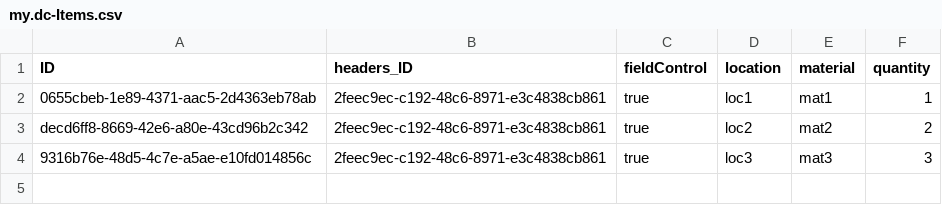
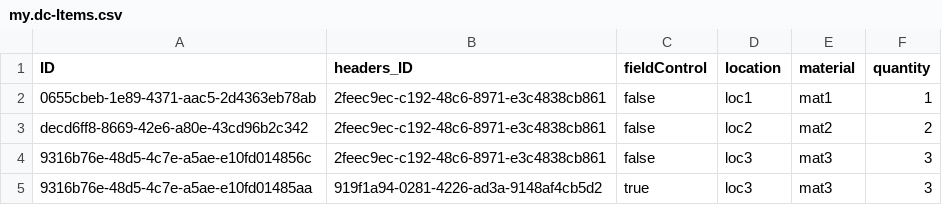
Before and after one commit to JanTristanH/dacapp, a CSV file: db/data/my.dc-Items.csv, drawn as a sheet.

Commit message:
2nd line item definition toogled by parent entity

```diff
--- a/db/data/my.dc-Items.csv
+++ b/db/data/my.dc-Items.csv
@@ -1,4 +1,5 @@
 ID;headers_ID;fieldControl;location;material;quantity
-0655cbeb-1e89-4371-aac5-2d4363eb78ab;2feec9ec-c192-48c6-8971-e3c4838cb861;true;loc1;mat1;1
-decd6ff8-8669-42e6-a80e-43cd96b2c342;2feec9ec-c192-48c6-8971-e3c4838cb861;true;loc2;mat2;2
-9316b76e-48d5-4c7e-a5ae-e10fd014856c;2feec9ec-c192-48c6-8971-e3c4838cb861;true;loc3;mat3;3
+0655cbeb-1e89-4371-aac5-2d4363eb78ab;2feec9ec-c192-48c6-8971-e3c4838cb861;false;loc1;mat1;1
+decd6ff8-8669-42e6-a80e-43cd96b2c342;2feec9ec-c192-48c6-8971-e3c4838cb861;false;loc2;mat2;2
+9316b76e-48d5-4c7e-a5ae-e10fd014856c;2feec9ec-c192-48c6-8971-e3c4838cb861;false;loc3;mat3;3
+9316b76e-48d5-4c7e-a5ae-e10fd01485aa;919f1a94-0281-4226-ad3a-9148af4cb5d2;true;loc3;mat3;3
```
Also changed, not shown: 2 other files.
